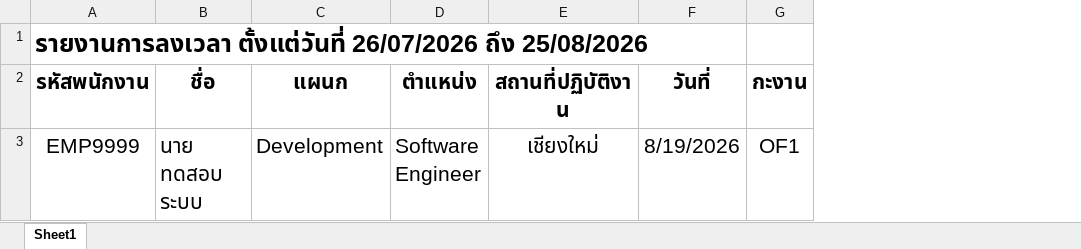
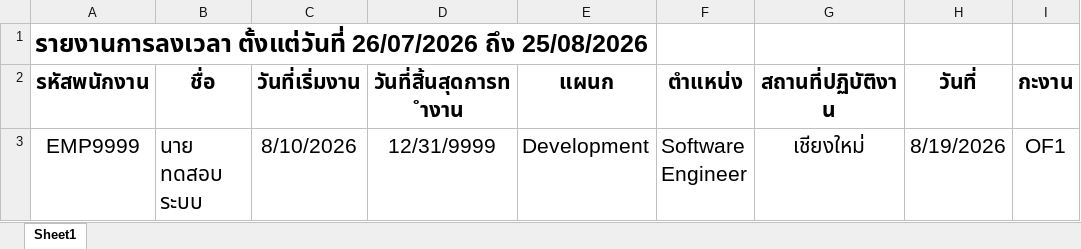
Before and after one commit to DevelopNNF/nanafruit-hrm, an Excel workbook: server/templates/attendance-report-template.xlsx, sheet Sheet1, drawn as a sheet; only a part is shown; values as stored, in another font and other column widths than the file's, no borders; the diff names each change by its address in the sheet, - before the commit and + after, or states it on an @@ line.

Commit message:
update: Attendance Report add Start/End Working date

```diff
--- a/server/templates/attendance-report-template.xlsx (sheet Sheet1)
+++ b/server/templates/attendance-report-template.xlsx (sheet Sheet1)
+column C (วันที่เริ่มงาน), row 3: 8/10/2026
+column D (วันที่สิ้นสุดการทำงาน), row 3: 12/31/9999
```
Also changed, not shown: 2 other files.
